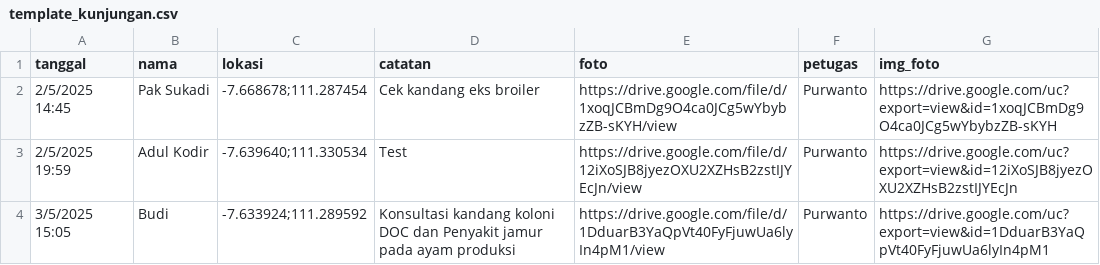
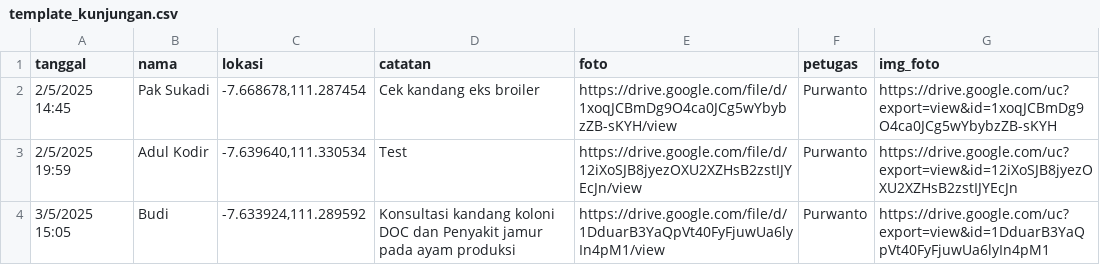
Before and after one commit to skrmmagetan-eng/absensi-app-v1.0, a CSV file: template_kunjungan.csv, drawn as a sheet.

Commit message:
fix: Update visits CSV template to match original data format
- Change coordinate separator from semicolon to comma in templates
- Add quotes around coordinates to handle CSV parsing correctly
- Update parser to handle both comma and semicolon separators
- Update documentation to reflect coordinate format options
- Template now matches original data: -7.668678,111.287454 format

```diff
--- a/template_kunjungan.csv
+++ b/template_kunjungan.csv
@@ -1,4 +1,4 @@
 tanggal,nama,lokasi,catatan,foto,petugas,img_foto
-2/5/2025 14:45,Pak Sukadi,-7.668678;111.287454,Cek kandang eks broiler,https://drive.google.com/file/d/1xoqJCBmDg9O4ca0JCg5wYbybzZB-sKYH/view,Purwanto,https://drive.google.com/uc?export=view&id=1xoqJCBmDg9O4ca0JCg5wYbybzZB-sKYH
-2/5/2025 19:59,Adul Kodir,-7.639640;111.330534,Test,https://drive.google.com/file/d/12iXoSJB8jyezOXU2XZHsB2zstIJYEcJn/view,Purwanto,https://drive.google.com/uc?export=view&id=12iXoSJB8jyezOXU2XZHsB2zstIJYEcJn
-3/5/2025 15:05,Budi,-7.633924;111.289592,Konsultasi kandang koloni DOC dan Penyakit jamur pada ayam produksi,https://drive.google.com/file/d/1DduarB3YaQpVt40FyFjuwUa6lyIn4pM1/view,Purwanto,https://drive.google.com/uc?export=view&id=1DduarB3YaQpVt40FyFjuwUa6lyIn4pM1
+2/5/2025 14:45,Pak Sukadi,"-7.668678,111.287454",Cek kandang eks broiler,https://drive.google.com/file/d/1xoqJCBmDg9O4ca0JCg5wYbybzZB-sKYH/view,Purwanto,https://drive.google.com/uc?export=view&id=1xoqJCBmDg9O4ca0JCg5wYbybzZB-sKYH
+2/5/2025 19:59,Adul Kodir,"-7.639640,111.330534",Test,https://drive.google.com/file/d/12iXoSJB8jyezOXU2XZHsB2zstIJYEcJn/view,Purwanto,https://drive.google.com/uc?export=view&id=12iXoSJB8jyezOXU2XZHsB2zstIJYEcJn
+3/5/2025 15:05,Budi,"-7.633924,111.289592",Konsultasi kandang koloni DOC dan Penyakit jamur pada ayam produksi,https://drive.google.com/file/d/1DduarB3YaQpVt40FyFjuwUa6lyIn4pM1/view,Purwanto,https://drive.google.com/uc?export=view&id=1DduarB3YaQpVt40FyFjuwUa6lyIn4pM1
```
Also changed, not shown: 2 other files.
